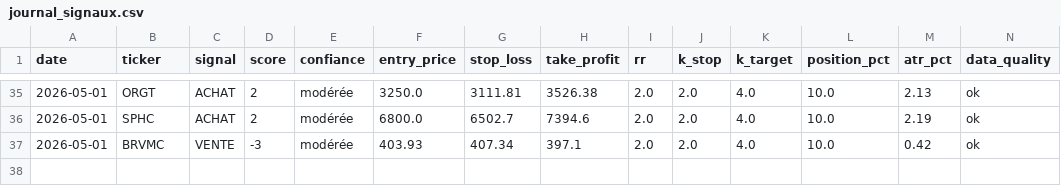
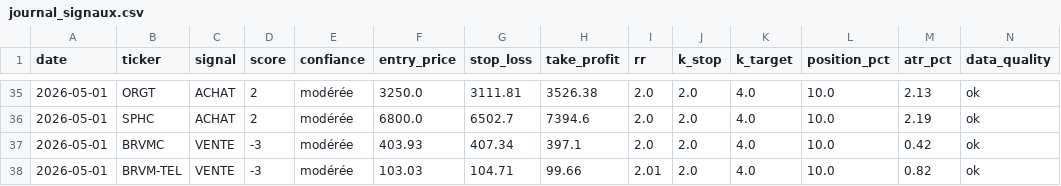
Before and after one commit to azerty007s00-oss/brvm-screener, a CSV file: journal_signaux.csv, drawn as a sheet; only a part is shown, gaps mark what is left out; rows hold the shown columns only; the diff names each change by its address in the sheet, - before the commit and + after, or states it on an @@ line.

Commit message:
tracking: journal_signaux.csv

```diff
--- a/journal_signaux.csv
+++ b/journal_signaux.csv
+row 38: 2026-05-01 | BRVM-TEL | VENTE | -3 | modérée | 103.03 | 104.71 | 99.66 | 2.01 | 2.0 | 4.0 | 10.0 | 0.82 | ok
```
